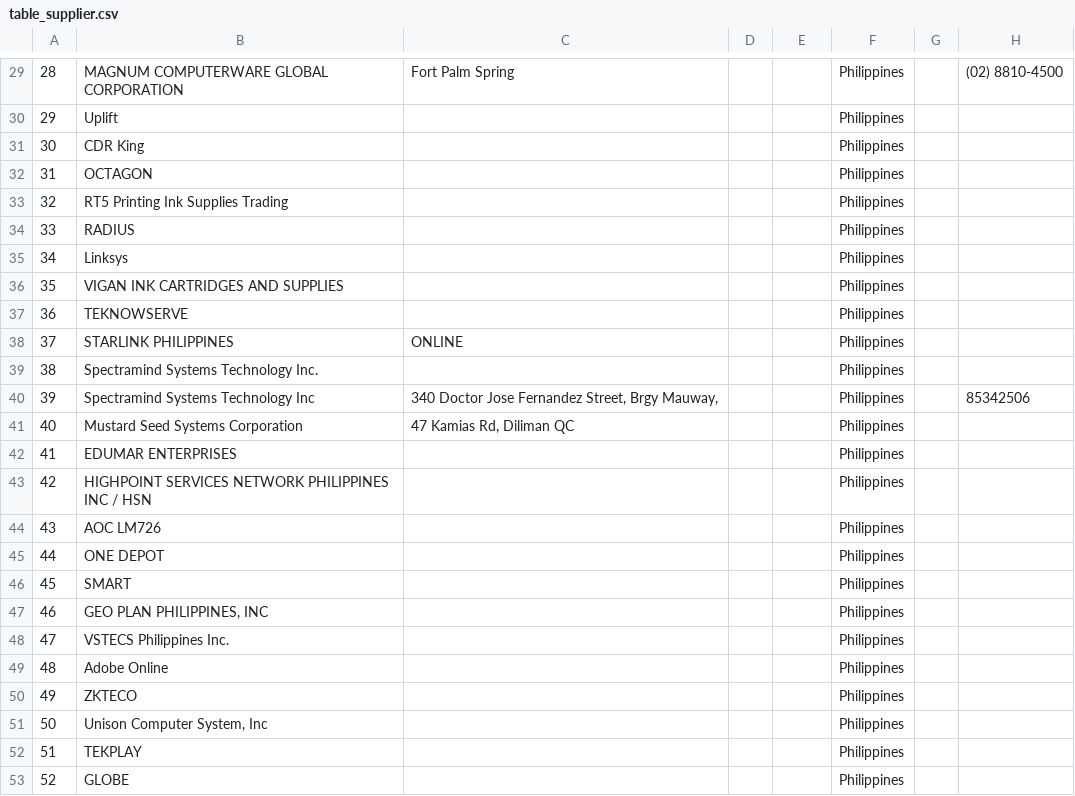
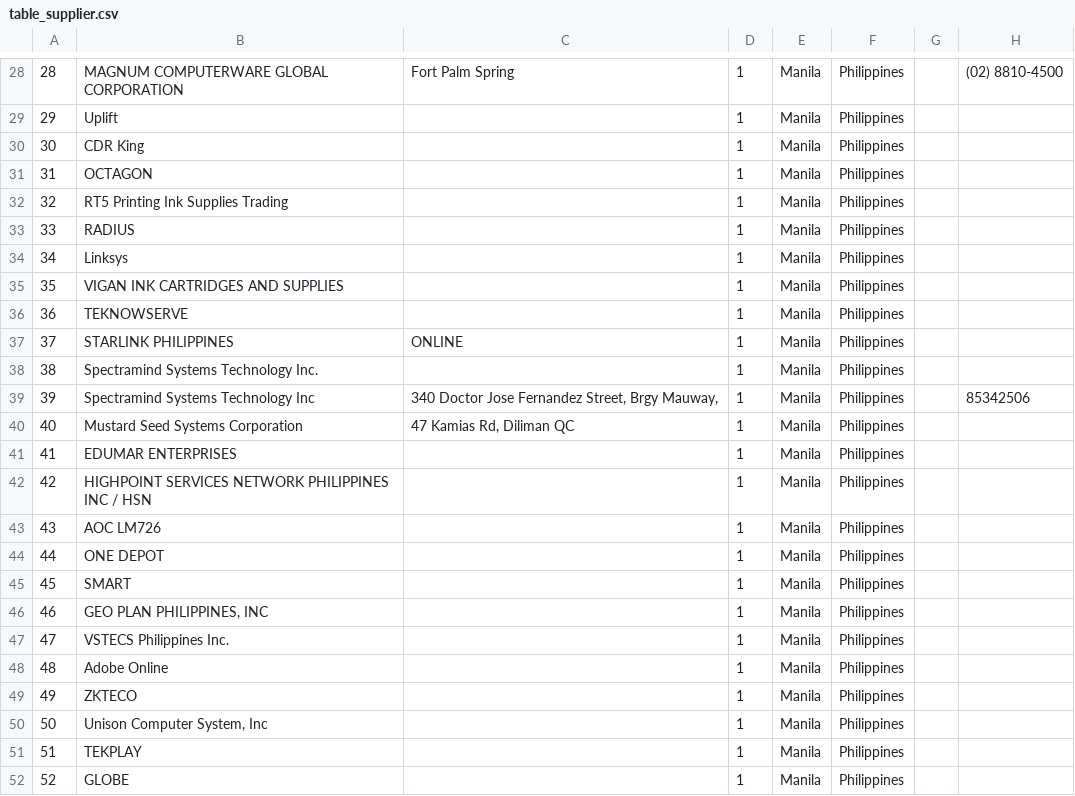
Before and after one commit to christopherlllobrera/ams, a CSV file: public/table_supplier.csv, drawn as a sheet; only a part is shown, gaps mark what is left out; addresses are those after the commit; the diff covers the shown part only; the diff names each change by its address in the sheet, - before the commit and + after, or states it on an @@ line.

```diff
--- a/public/table_supplier.csv
+++ b/public/table_supplier.csv
-D28:D52: (empty)
+D28:D52: 1
-E28:E52: (empty)
+E28:E52: Manila
```
Also changed, not shown: 1 removed row and 67 edited cells elsewhere in this file, 11 other files.
